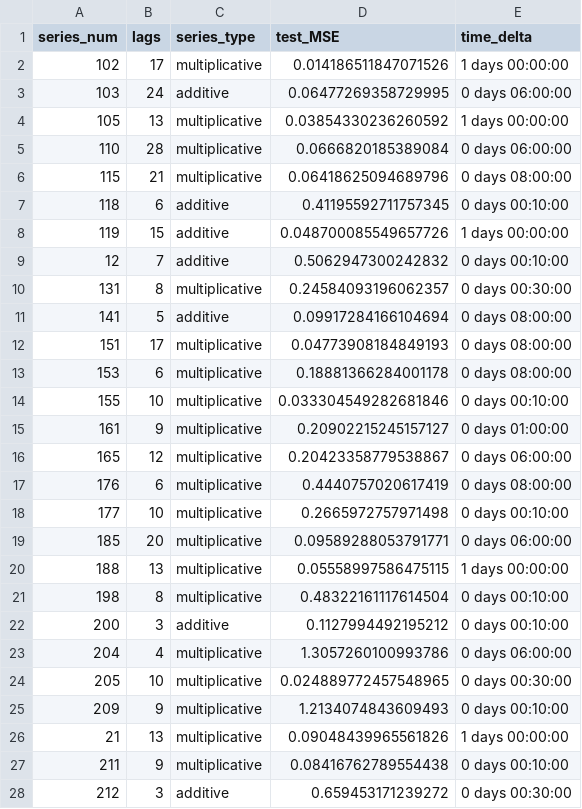
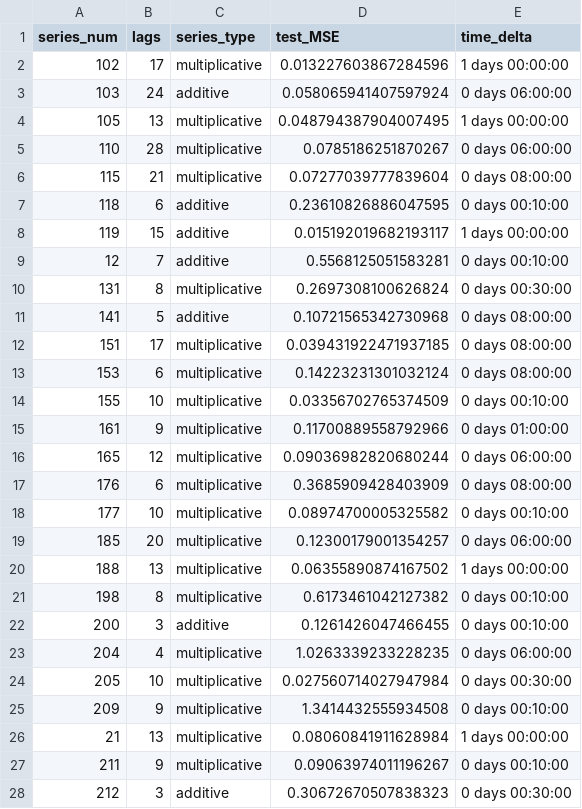
Before and after one commit to YMaher99/Time-Series-Forecasting-Flask-App, a CSV file: metadata.csv, drawn as a sheet; only a part is shown; the diff covers the shown part only.

Commit message:
Used Mlflow to store models, metrics, and metadata

```diff
--- a/metadata.csv
+++ b/metadata.csv
@@ -1,28 +1,28 @@
 series_num,lags,series_type,test_MSE,time_delta
-102,17,multiplicative,0.014186511847071526,1 days 00:00:00
-103,24,additive,0.06477269358729995,0 days 06:00:00
-105,13,multiplicative,0.03854330236260592,1 days 00:00:00
-110,28,multiplicative,0.0666820185389084,0 days 06:00:00
-115,21,multiplicative,0.06418625094689796,0 days 08:00:00
-118,6,additive,0.41195592711757345,0 days 00:10:00
-119,15,additive,0.048700085549657726,1 days 00:00:00
-12,7,additive,0.5062947300242832,0 days 00:10:00
-131,8,multiplicative,0.24584093196062357,0 days 00:30:00
-141,5,additive,0.09917284166104694,0 days 08:00:00
-151,17,multiplicative,0.04773908184849193,0 days 08:00:00
-153,6,multiplicative,0.18881366284001178,0 days 08:00:00
-155,10,multiplicative,0.033304549282681846,0 days 00:10:00
-161,9,multiplicative,0.20902215245157127,0 days 01:00:00
-165,12,multiplicative,0.20423358779538867,0 days 06:00:00
-176,6,multiplicative,0.4440757020617419,0 days 08:00:00
-177,10,multiplicative,0.2665972757971498,0 days 00:10:00
-185,20,multiplicative,0.09589288053791771,0 days 06:00:00
-188,13,multiplicative,0.05558997586475115,1 days 00:00:00
-198,8,multiplicative,0.48322161117614504,0 days 00:10:00
-200,3,additive,0.1127994492195212,0 days 00:10:00
-204,4,multiplicative,1.3057260100993786,0 days 06:00:00
-205,10,multiplicative,0.024889772457548965,0 days 00:30:00
-209,9,multiplicative,1.2134074843609493,0 days 00:10:00
-21,13,multiplicative,0.09048439965561826,1 days 00:00:00
-211,9,multiplicative,0.08416762789554438,0 days 00:10:00
-212,3,additive,0.659453171239272,0 days 00:30:00
+102,17,multiplicative,0.013227603867284596,1 days 00:00:00
+103,24,additive,0.058065941407597924,0 days 06:00:00
+105,13,multiplicative,0.048794387904007495,1 days 00:00:00
+110,28,multiplicative,0.0785186251870267,0 days 06:00:00
+115,21,multiplicative,0.07277039777839604,0 days 08:00:00
+118,6,additive,0.23610826886047595,0 days 00:10:00
+119,15,additive,0.015192019682193117,1 days 00:00:00
+12,7,additive,0.5568125051583281,0 days 00:10:00
+131,8,multiplicative,0.2697308100626824,0 days 00:30:00
+141,5,additive,0.10721565342730968,0 days 08:00:00
+151,17,multiplicative,0.039431922471937185,0 days 08:00:00
+153,6,multiplicative,0.14223231301032124,0 days 08:00:00
+155,10,multiplicative,0.03356702765374509,0 days 00:10:00
+161,9,multiplicative,0.11700889558792966,0 days 01:00:00
+165,12,multiplicative,0.09036982820680244,0 days 06:00:00
+176,6,multiplicative,0.3685909428403909,0 days 08:00:00
+177,10,multiplicative,0.08974700005325582,0 days 00:10:00
+185,20,multiplicative,0.12300179001354257,0 days 06:00:00
+188,13,multiplicative,0.06355890874167502,1 days 00:00:00
+198,8,multiplicative,0.6173461042127382,0 days 00:10:00
+200,3,additive,0.1261426047466455,0 days 00:10:00
+204,4,multiplicative,1.0263339233228235,0 days 06:00:00
+205,10,multiplicative,0.027560714027947984,0 days 00:30:00
+209,9,multiplicative,1.3414432555934508,0 days 00:10:00
+21,13,multiplicative,0.08060841911628984,1 days 00:00:00
+211,9,multiplicative,0.09063974011196267,0 days 00:10:00
+212,3,additive,0.30672670507838323,0 days 00:30:00
```
Also changed, not shown: 69 edited cells elsewhere in this file, 6 other files.
